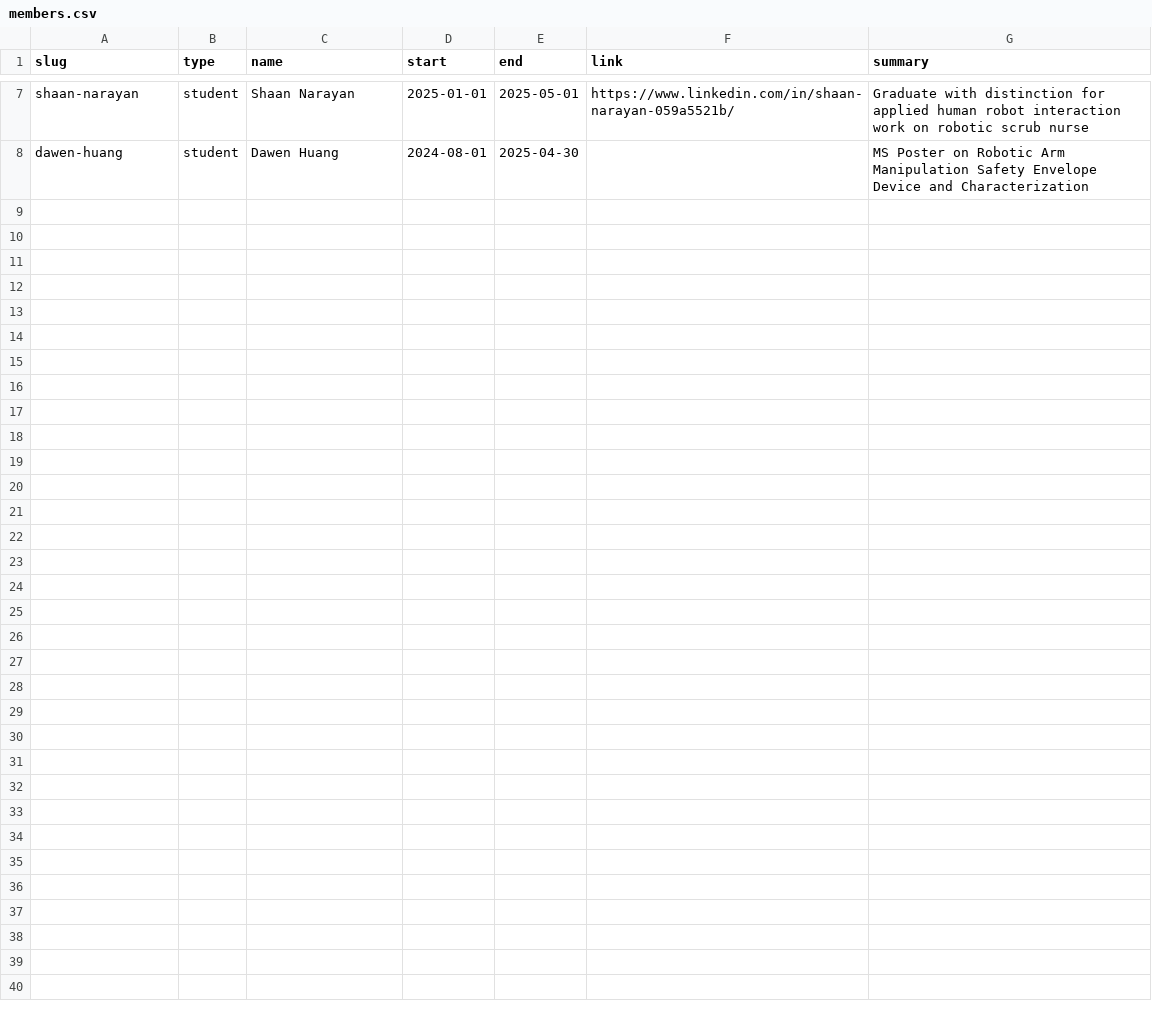
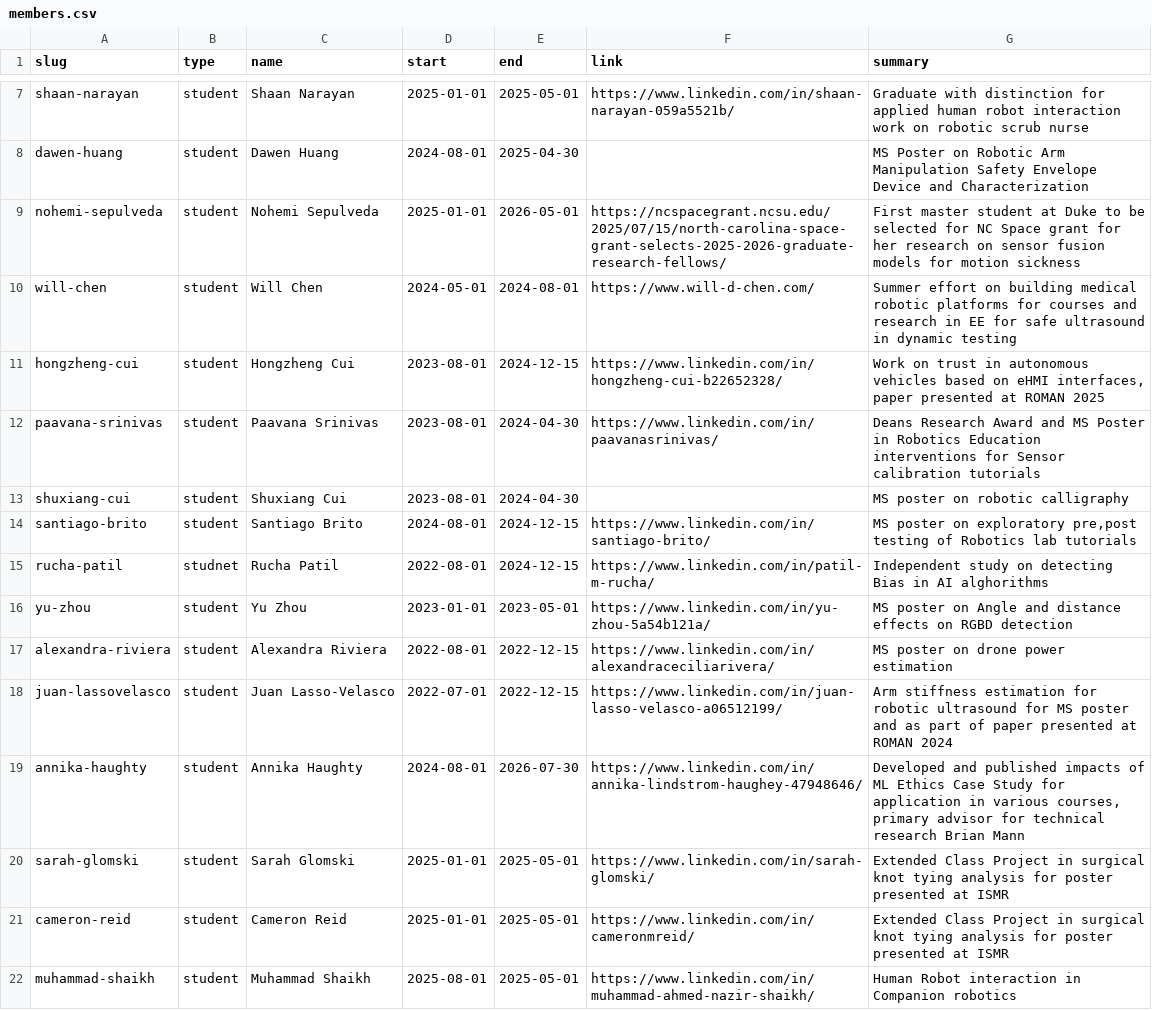
Before and after one commit to seamuslowry/siobhan-oca, a CSV file: public/team/members.csv, drawn as a sheet; only a part is shown, gaps mark what is left out; the diff covers the shown part only.

Commit message:
"members update 2"

```diff
--- a/public/team/members.csv
+++ b/public/team/members.csv
@@ -8 +8,15 @@ shaan-narayan,student,Shaan Narayan,2025-01-01,2025-05-01,https://www.linkedin.c
 dawen-huang,student,Dawen Huang,2024-08-01,2025-04-30,,"MS Poster on Robotic Arm Manipulation Safety Envelope Device and Characterization"
+nohemi-sepulveda,student,Nohemi Sepulveda,2025-01-01,2026-05-01,https://ncspacegrant.ncsu.edu/2025/07/15/north-carolina-space-grant-selects-2025-2026-graduate-research-fellows/,"First master student at Duke to be selected for NC Space grant for her research on sensor fusion models for motion sickness"
+will-chen,student,Will Chen,2024-05-01,2024-08-01,https://www.will-d-chen.com/,"Summer effort on building medical robotic platforms for courses and research in EE for safe ultrasound in dynamic testing"
+hongzheng-cui,student,Hongzheng Cui,2023-08-01,2024-12-15,https://www.linkedin.com/in/hongzheng-cui-b22652328/,"Work on trust in autonomous vehicles based on eHMI interfaces, paper presented at ROMAN 2025"
+paavana-srinivas,student,Paavana Srinivas,2023-08-01,2024-04-30,https://www.linkedin.com/in/paavanasrinivas/,"Deans Research Award and MS Poster in Robotics Education interventions for Sensor calibration tutorials"
+shuxiang-cui,student,Shuxiang Cui,2023-08-01,2024-04-30,,"MS poster on robotic calligraphy"
+santiago-brito,student,Santiago Brito,2024-08-01,2024-12-15,https://www.linkedin.com/in/santiago-brito/,"MS poster on exploratory pre,post testing of Robotics lab tutorials"
+rucha-patil,studnet,Rucha Patil,2022-08-01,2024-12-15,https://www.linkedin.com/in/patil-m-rucha/,"Independent study on detecting Bias in AI alghorithms"
+yu-zhou,student,Yu Zhou,2023-01-01,2023-05-01,https://www.linkedin.com/in/yu-zhou-5a54b121a/,"MS poster on Angle and distance effects on RGBD detection "
+alexandra-riviera,student,Alexandra Riviera,2022-08-01,2022-12-15,https://www.linkedin.com/in/alexandraceciliarivera/,"MS poster on drone power estimation"
+juan-lassovelasco,student,Juan Lasso-Velasco,2022-07-01,2022-12-15,https://www.linkedin.com/in/juan-lasso-velasco-a06512199/,"Arm stiffness estimation for robotic ultrasound for MS poster and as part of paper presented at ROMAN 2024"
+annika-haughty,student,Annika Haughty,2024-08-01,2026-07-30,https://www.linkedin.com/in/annika-lindstrom-haughey-47948646/,"Developed and published impacts of ML Ethics Case Study for application in various courses, primary advisor for technical research Brian Mann"
+sarah-glomski,student,Sarah Glomski,2025-01-01,2025-05-01,https://www.linkedin.com/in/sarah-glomski/,"Extended Class Project in surgical knot tying analysis for poster presented at ISMR"
+cameron-reid,student,Cameron Reid,2025-01-01,2025-05-01,https://www.linkedin.com/in/cameronmreid/,"Extended Class Project in surgical knot tying analysis for poster presented at ISMR"
+muhammad-shaikh,student,Muhammad Shaikh,2025-08-01,2025-05-01,https://www.linkedin.com/in/muhammad-ahmed-nazir-shaikh/,"Human Robot interaction in Companion robotics"
```
Also changed, not shown: 13 added rows elsewhere in this file.
